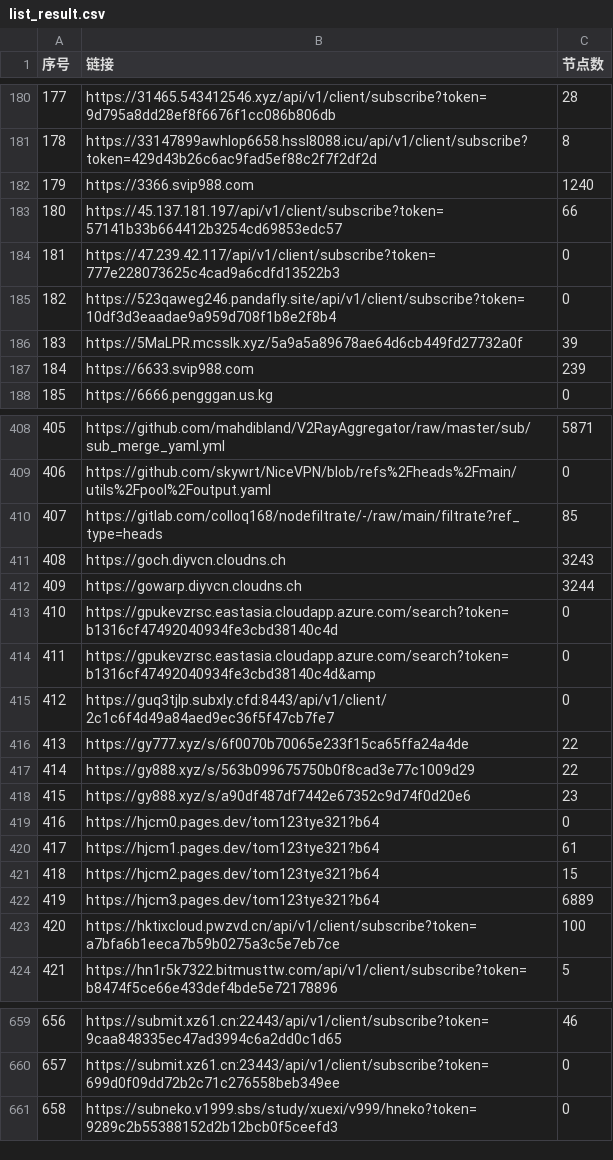
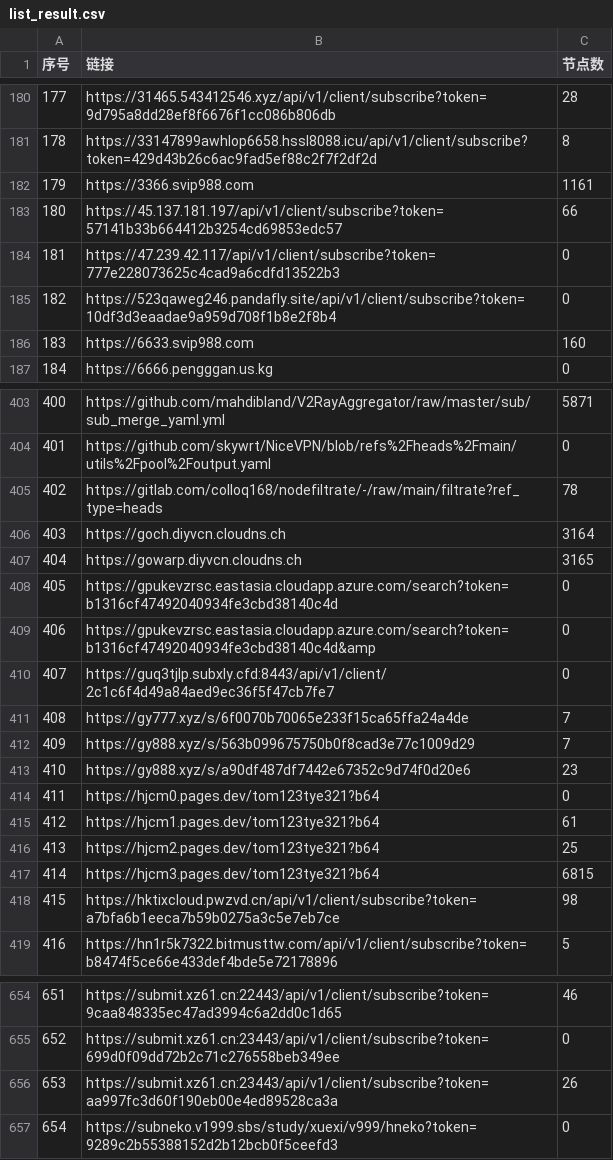
Before and after one commit to lcq61871/NoMoreWalls, a CSV file: list_result.csv, drawn as a sheet; only a part is shown, gaps mark what is left out; removed rows and columns are numbered as before the commit, all else as after; the diff covers the shown part only; the diff names each change by its address in the sheet, - before the commit and + after, or states it on an @@ line.

```diff
--- a/list_result.csv
+++ b/list_result.csv
@@ column A (序号) renumbered between rows 3 and 828 @@
-C182 (节点数): 1240
+C182 (节点数): 1161
-row 186: 183 | https://5MaLPR.mcsslk.xyz/5a9a5a89678ae64d6cb449fd27732a0f | 39
-C186 (节点数): 239
+C186 (节点数): 160
-C405 (节点数): 85
+C405 (节点数): 78
-C406 (节点数): 3243
+C406 (节点数): 3164
-C407 (节点数): 3244
+C407 (节点数): 3165
-C411:C412 (节点数): 22
+C411:C412 (节点数): 7
-C416 (节点数): 15
+C416 (节点数): 25
-C417 (节点数): 6889
+C417 (节点数): 6815
-C418 (节点数): 100
+C418 (节点数): 98
+row 656: 653 | https://submit.xz61.cn:23443/api/v1/client/subscribe?token=aa997fc3d60f190eb00e4ed89528ca3a | 26
```
Also changed, not shown: 2 added rows, 7 removed rows and 56 edited cells elsewhere in this file, 53 other files.
